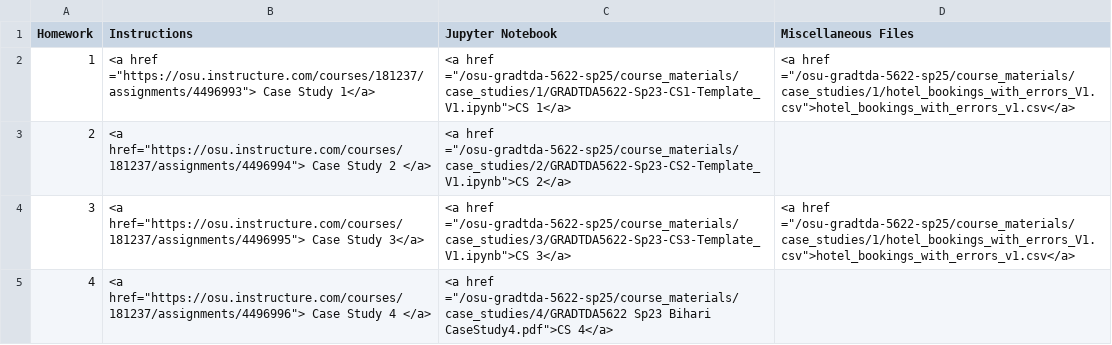
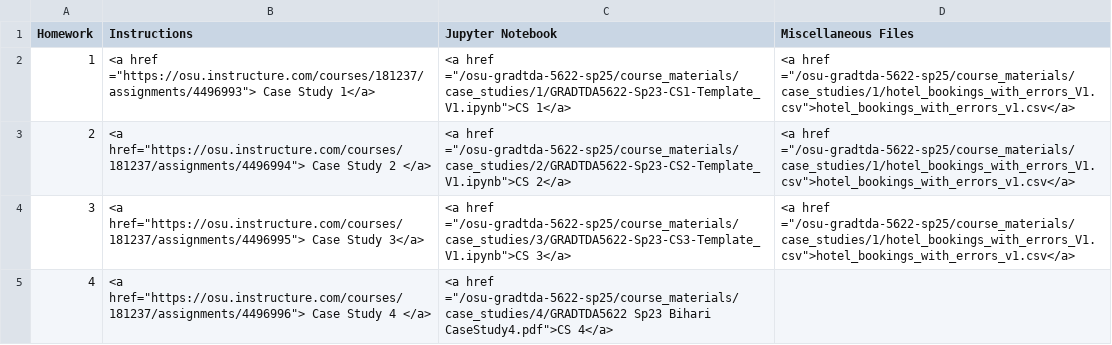
Before and after one commit to j-hay-214/osu-gradtda-5622-sp25, a CSV file: _data/Casestudies.csv, drawn as a sheet.

Commit message:
Update Casestudies.csv
Added data file link for case study 2 since the assignment relies on the same data for cast studies 1 and 3.

```diff
--- a/_data/Casestudies.csv
+++ b/_data/Casestudies.csv
@@ -2,3 +2,3 @@
 1,"<a href =""https://osu.instructure.com/courses/181237/assignments/4496993""> Case Study  1</a>","<a href =""/osu-gradtda-5622-sp25/course_materials/case_studies/1/GRADTDA5622-Sp23-CS1-Template_V1.ipynb"">CS 1</a>","<a href =""/osu-gradtda-5622-sp25/course_materials/case_studies/1/hotel_bookings_with_errors_V1.csv"">hotel_bookings_with_errors_v1.csv</a>"
-2,"<a href=""https://osu.instructure.com/courses/181237/assignments/4496994""> Case Study 2 </a>","<a href =""/osu-gradtda-5622-sp25/course_materials/case_studies/2/GRADTDA5622-Sp23-CS2-Template_V1.ipynb"">CS 2</a>",
+2,"<a href=""https://osu.instructure.com/courses/181237/assignments/4496994""> Case Study 2 </a>","<a href =""/osu-gradtda-5622-sp25/course_materials/case_studies/2/GRADTDA5622-Sp23-CS2-Template_V1.ipynb"">CS 2</a>","<a href =""/osu-gradtda-5622-sp25/course_materials/case_studies/1/hotel_bookings_with_errors_V1.csv"">hotel_bookings_with_errors_v1.csv</a>"
 3,"<a href=""https://osu.instructure.com/courses/181237/assignments/4496995""> Case Study 3</a>","<a href =""/osu-gradtda-5622-sp25/course_materials/case_studies/3/GRADTDA5622-Sp23-CS3-Template_V1.ipynb"">CS 3</a>","<a href =""/osu-gradtda-5622-sp25/course_materials/case_studies/1/hotel_bookings_with_errors_V1.csv"">hotel_bookings_with_errors_v1.csv</a>"
```
